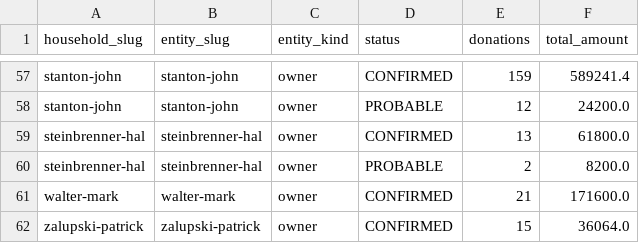
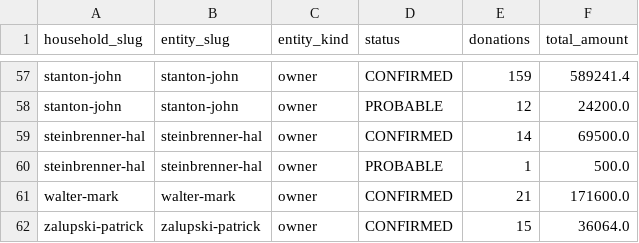
Before and after one commit to alexbazeley/checkswing, a CSV file: data/donations/_aggregate/by_household.csv, drawn as a sheet; only a part is shown, gaps mark what is left out.

```diff
--- a/data/donations/_aggregate/by_household.csv
+++ b/data/donations/_aggregate/by_household.csv
@@ -58,4 +58,4 @@ stanton-john,stanton-john,owner,CONFIRMED,159,589241.4
 stanton-john,stanton-john,owner,PROBABLE,12,24200.0
-steinbrenner-hal,steinbrenner-hal,owner,CONFIRMED,13,61800.0
-steinbrenner-hal,steinbrenner-hal,owner,PROBABLE,2,8200.0
+steinbrenner-hal,steinbrenner-hal,owner,CONFIRMED,14,69500.0
+steinbrenner-hal,steinbrenner-hal,owner,PROBABLE,1,500.0
 walter-mark,walter-mark,owner,CONFIRMED,21,171600.0
```
Also changed, not shown: data/donations/_aggregate/by_owner.csv, data/donations/_aggregate/by_owner_with_probable.csv, 13 other files.
